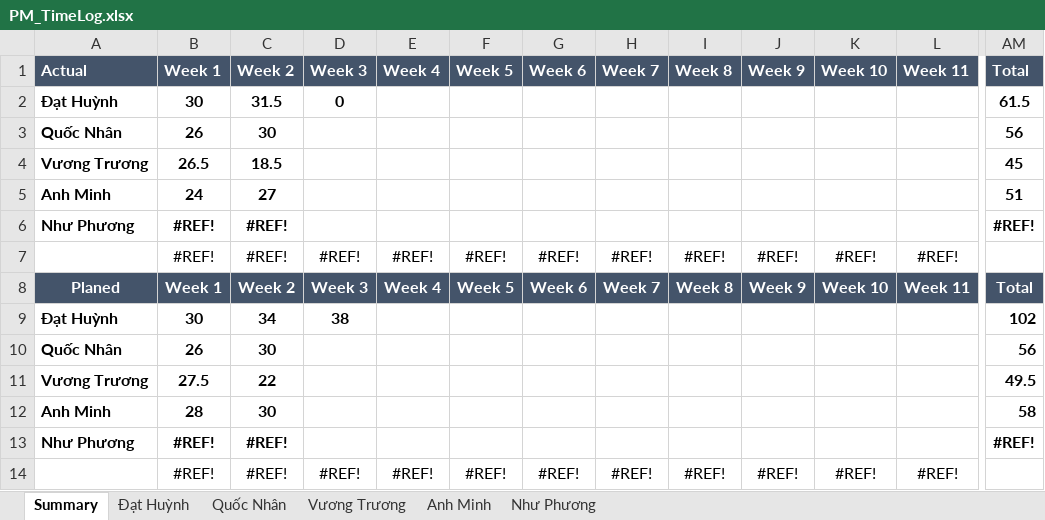
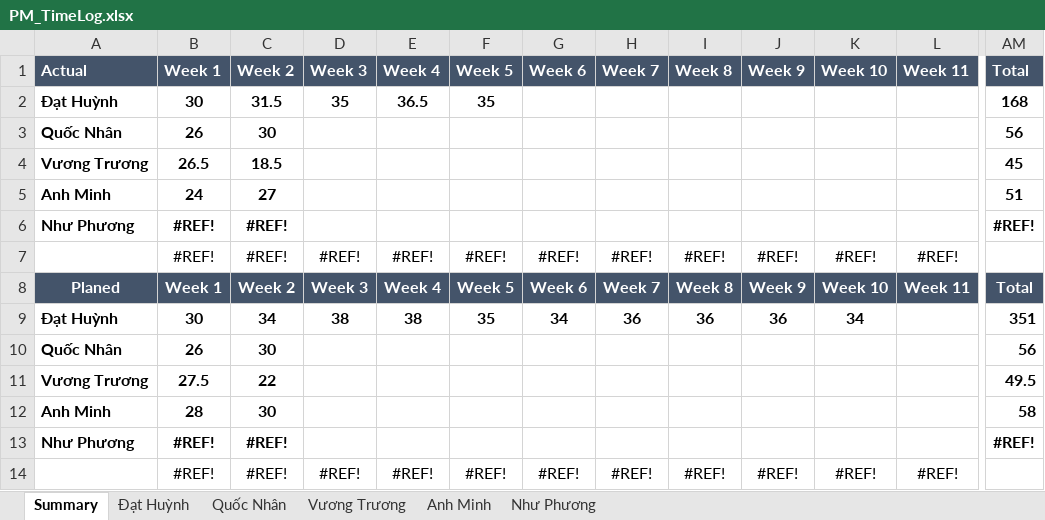
Before and after one commit to DamianHuynh/Capstone-Project, an Excel workbook: Improgress/4. Timelog/PM_TimeLog.xlsx, sheet Summary, drawn as a sheet; only a part is shown, gaps mark what is left out; values as stored, in another font and other column widths than the file's, no borders; charts and pictures not drawn; the diff names each change by its address in the sheet, - before the commit and + after, or states it on an @@ line.

```diff
--- a/Improgress/4. Timelog/PM_TimeLog.xlsx (sheet Summary)
+++ b/Improgress/4. Timelog/PM_TimeLog.xlsx (sheet Summary)
-D2: 0
+D2: 35
-E2: (empty)
+E2: 36.5
-F2: (empty)
+F2: 35
-AM2: 61.5
+AM2: 168
-E9: (empty)
+E9: 38
-F9: (empty)
+F9: 35
-G9: (empty)
+G9: 34
-H9: (empty)
+H9: 36
-I9: (empty)
+I9: 36
-J9: (empty)
+J9: 36
-K9: (empty)
+K9: 34
-AM9: 102
+AM9: 351
```
Also changed, not shown: sheet Đạt Huỳnh, charts or pictures.
